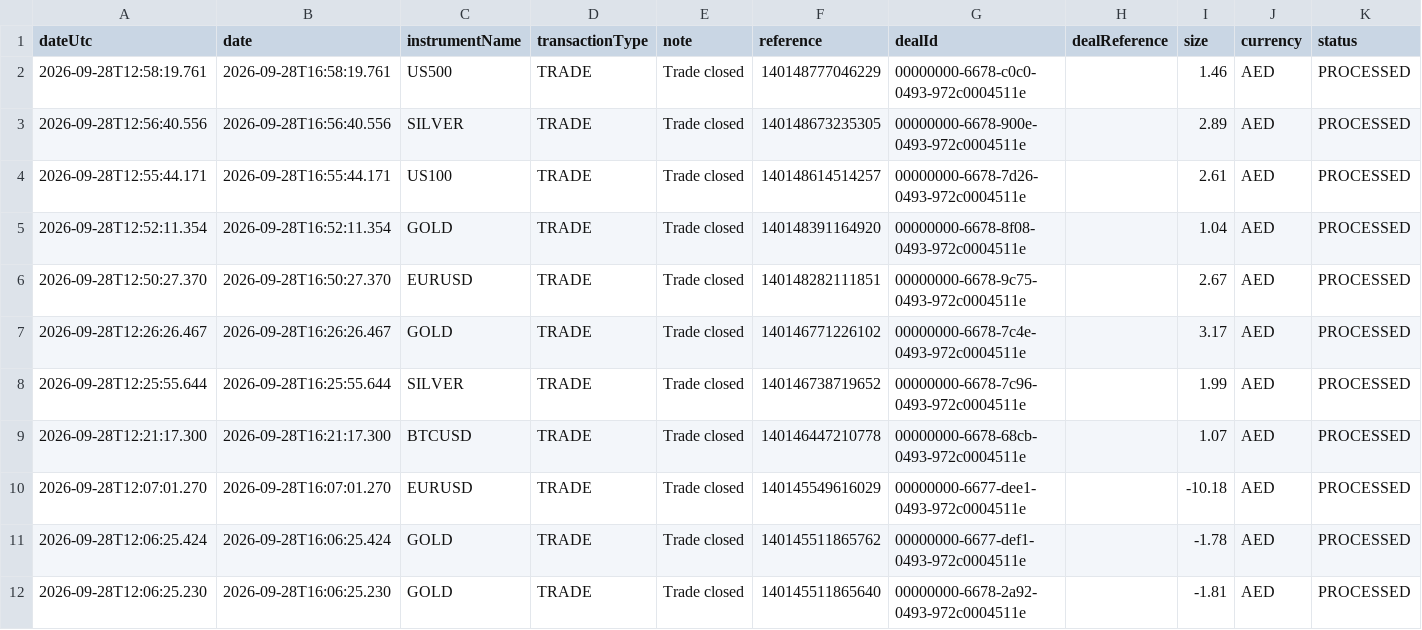
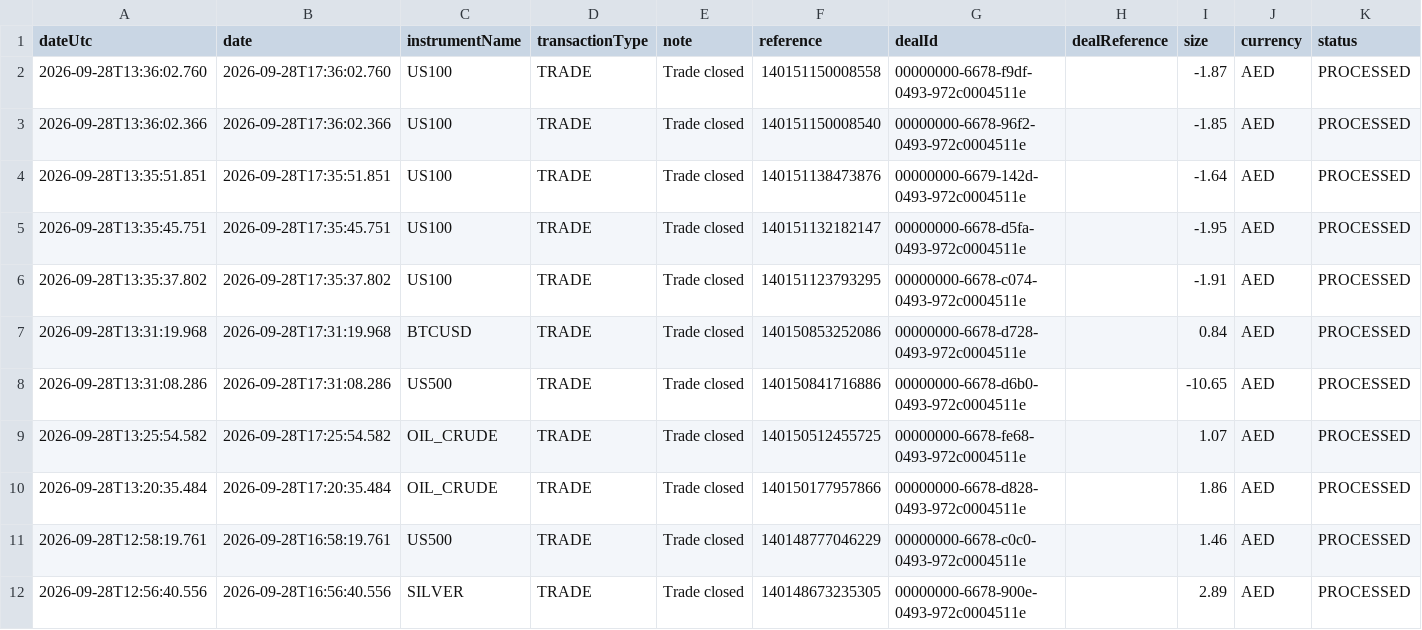
Before and after one commit to alameenahmed318-bit/capital.com-metal-trading-bot, a CSV file: broker_trade_ledger.csv, drawn as a sheet; only a part is shown; the shorter side is filled out with more unchanged rows; rows hold the shown columns only; the diff names each change by its address in the sheet, - before the commit and + after, or states it on an @@ line.

```diff
--- a/broker_trade_ledger.csv
+++ b/broker_trade_ledger.csv
+row 2: 2026-09-28T13:36:02.760 | 2026-09-28T17:36:02.760 | US100 | TRADE | Trade closed | 140151150008558 | 00000000-6678-f9df-0493-972c0004511e |  | -1.87 | AED | PROCESSED
+row 3: 2026-09-28T13:36:02.366 | 2026-09-28T17:36:02.366 | US100 | TRADE | Trade closed | 140151150008540 | 00000000-6678-96f2-0493-972c0004511e |  | -1.85 | AED | PROCESSED
+row 4: 2026-09-28T13:35:51.851 | 2026-09-28T17:35:51.851 | US100 | TRADE | Trade closed | 140151138473876 | 00000000-6679-142d-0493-972c0004511e |  | -1.64 | AED | PROCESSED
+row 5: 2026-09-28T13:35:45.751 | 2026-09-28T17:35:45.751 | US100 | TRADE | Trade closed | 140151132182147 | 00000000-6678-d5fa-0493-972c0004511e |  | -1.95 | AED | PROCESSED
+row 6: 2026-09-28T13:35:37.802 | 2026-09-28T17:35:37.802 | US100 | TRADE | Trade closed | 140151123793295 | 00000000-6678-c074-0493-972c0004511e |  | -1.91 | AED | PROCESSED
+row 7: 2026-09-28T13:31:19.968 | 2026-09-28T17:31:19.968 | BTCUSD | TRADE | Trade closed | 140150853252086 | 00000000-6678-d728-0493-972c0004511e |  | 0.84 | AED | PROCESSED
+row 8: 2026-09-28T13:31:08.286 | 2026-09-28T17:31:08.286 | US500 | TRADE | Trade closed | 140150841716886 | 00000000-6678-d6b0-0493-972c0004511e |  | -10.65 | AED | PROCESSED
+row 9: 2026-09-28T13:25:54.582 | 2026-09-28T17:25:54.582 | OIL_CRUDE | TRADE | Trade closed | 140150512455725 | 00000000-6678-fe68-0493-972c0004511e |  | 1.07 | AED | PROCESSED
+row 10: 2026-09-28T13:20:35.484 | 2026-09-28T17:20:35.484 | OIL_CRUDE | TRADE | Trade closed | 140150177957866 | 00000000-6678-d828-0493-972c0004511e |  | 1.86 | AED | PROCESSED
```
Also changed, not shown: 2 other files.
